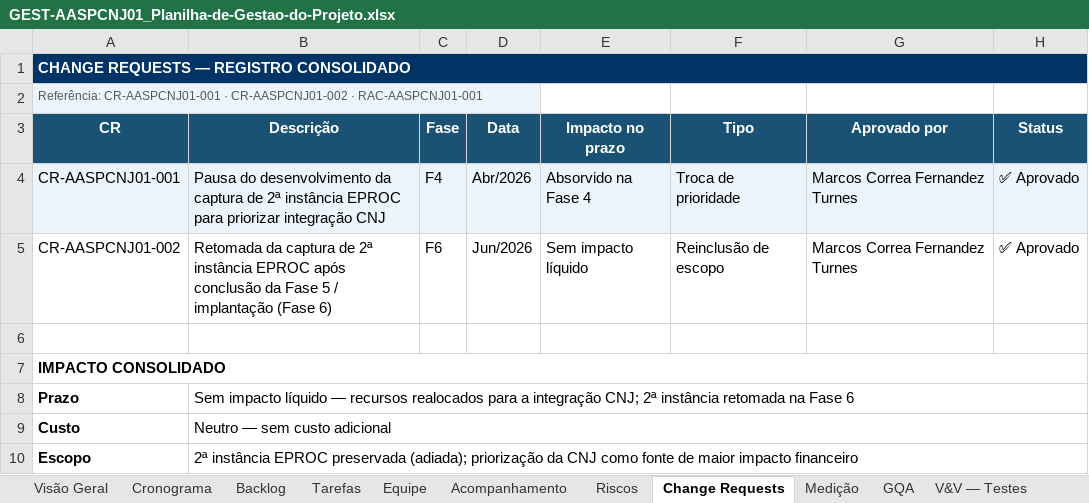
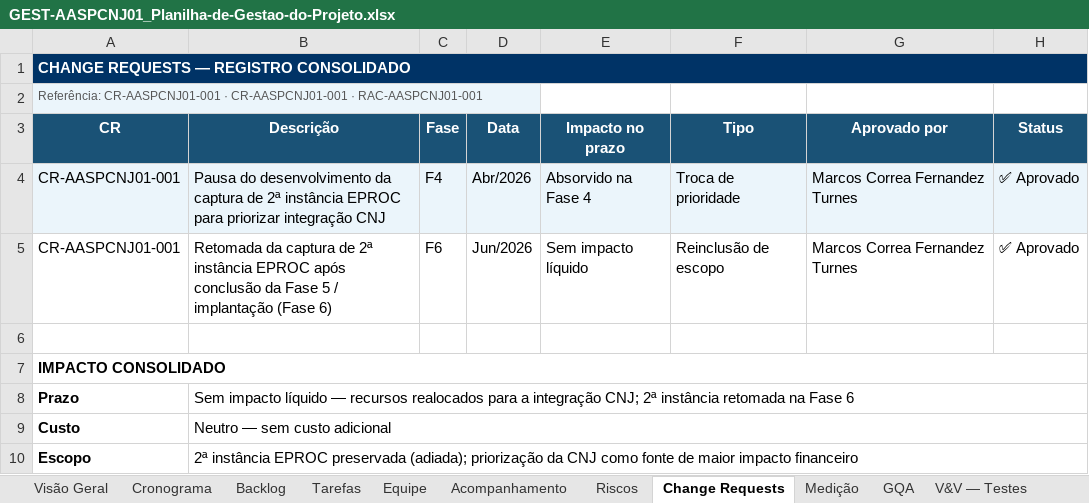
Before and after one commit to abraao05/MPS-repository, an Excel workbook: mps-nivel-c/oficial/04_registros/AASP_CNJ/GEST-AASPCNJ01_Planilha-de-Gestao-do-Projeto.xlsx, sheet Change Requests, drawn as a sheet; values as stored, in another font and other column widths than the file's, no borders; the diff names each change by its address in the sheet, - before the commit and + after, or states it on an @@ line.

```diff
--- a/mps-nivel-c/oficial/04_registros/AASP_CNJ/GEST-AASPCNJ01_Planilha-de-Gestao-do-Projeto.xlsx (sheet Change Requests)
+++ b/mps-nivel-c/oficial/04_registros/AASP_CNJ/GEST-AASPCNJ01_Planilha-de-Gestao-do-Projeto.xlsx (sheet Change Requests)
-A2 (CR): …CR-AASPCNJ01-001 · CR-AASPCNJ01-002 · RAC-AASPCNJ01-001
+A2 (CR): …CR-AASPCNJ01-001 · CR-AASPCNJ01-001 · RAC-AASPCNJ01-001
-A5 (CR): CR-AASPCNJ01-002
+A5 (CR): CR-AASPCNJ01-001
```
Also changed, not shown: sheet Acompanhamento, mps-nivel-c/oficial/04_registros/AASP_Andamento-Processuais/GEST-AASPAP01_Planilha-de-Gestao-do-Projeto.xlsx, 34 other files.
